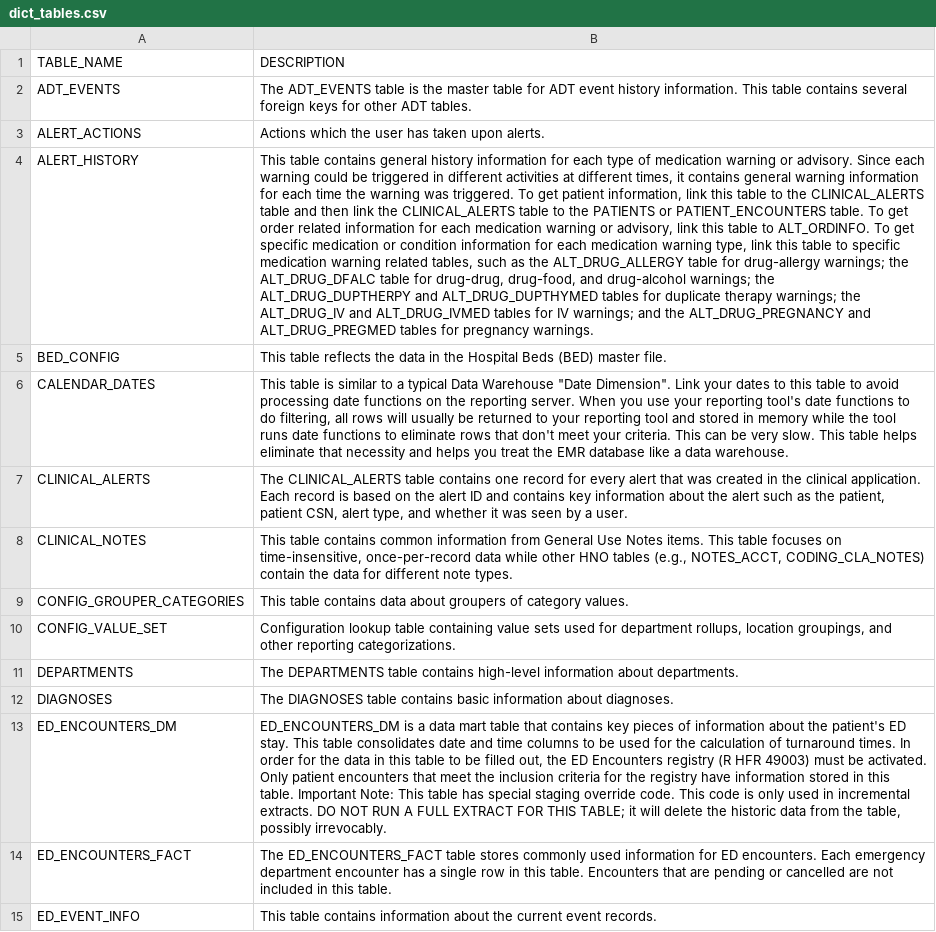
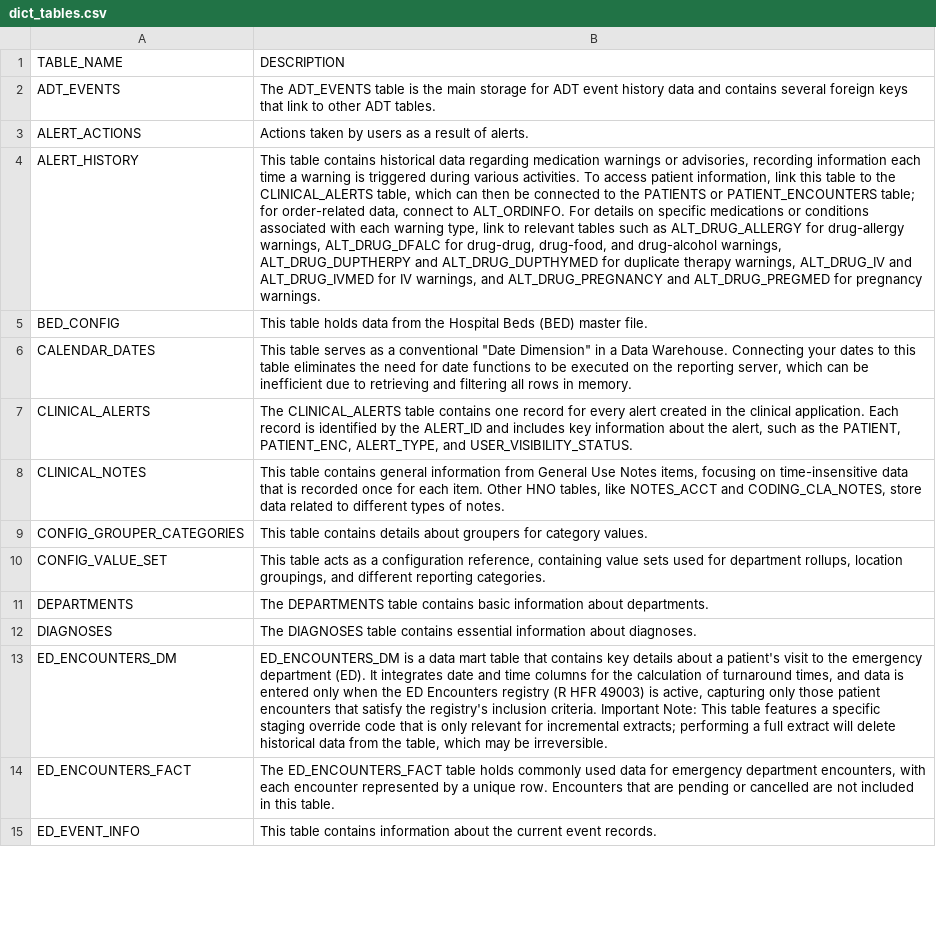
Before and after one commit to sunnyzhengai/sql-query-agent, a CSV file: data/synthetic/dict_tables.csv, drawn as a sheet; only a part is shown; the diff covers the shown part only; the diff names each change by its address in the sheet, - before the commit and + after, or states it on an @@ line.

```diff
--- a/data/synthetic/dict_tables.csv
+++ b/data/synthetic/dict_tables.csv
-B2 (DESCRIPTION): …is the master table for ADT event history information. This table contains several foreign keys for other ADT…
+B2 (DESCRIPTION): …is the main storage for ADT event history data and contains several foreign keys that link to other ADT…
-B3 (DESCRIPTION): Actions which the user has taken upon alerts.
+B3 (DESCRIPTION): Actions taken by users as a result of alerts.
-B4 (DESCRIPTION): …table contains general history information for each type of medication warning or advisory. Since each warning could be triggered in different activities at different times, it contains general warning information for each time the warning was triggered. To get patient information, link this table to the CLINICAL_ALERTS table and then link the CLINICAL_ALERTS table to the PATIENTS or PATIENT_ENCOUNTERS table. To get order related information for each medication warning or advisory, link this table to ALT_ORDINFO. To get specific medication or condition information for each medication warning type, link this table to specific medication warning related tables, such as the ALT_DRUG_ALLERGY table for drug-allergy warnings; the ALT_DRUG_DFALC table for drug-drug, drug-food, and drug-alcohol warnings; the ALT_DRUG_DUPTHERPY and ALT_DRUG_DUPTHYMED tables for duplicate therapy warnings; the ALT_DRUG_IV and ALT_DRUG_IVMED tables for IV warnings; and the ALT_DRUG_PREGNANCY and ALT_DRUG_PREGMED tables for pregnancy…
+B4 (DESCRIPTION): …table contains historical data regarding medication warnings or advisories, recording information each time a warning is triggered during various activities. To access patient information, link this table to the CLINICAL_ALERTS table, which can then be connected to the PATIENTS or PATIENT_ENCOUNTERS table; for order-related data, connect to ALT_ORDINFO. For details on specific medications or conditions associated with each warning type, link to relevant tables such as ALT_DRUG_ALLERGY for drug-allergy warnings, ALT_DRUG_DFALC for drug-drug, drug-food, and drug-alcohol warnings, ALT_DRUG_DUPTHERPY and ALT_DRUG_DUPTHYMED for duplicate therapy warnings, ALT_DRUG_IV and ALT_DRUG_IVMED for IV warnings, and ALT_DRUG_PREGNANCY and ALT_DRUG_PREGMED for pregnancy…
-B5 (DESCRIPTION): This table reflects the data in the Hospital…
+B5 (DESCRIPTION): This table holds data from the Hospital…
-B6 (DESCRIPTION): This table is similar to a typical Data Warehouse "Date Dimension". Link your dates to this table to avoid processing date functions on the reporting server. When you use your reporting tool's date functions to do filtering, all rows will usually be returned to your reporting tool and stored in memory while the tool runs date functions to eliminate rows that don't meet your criteria. This can be very slow. This table helps eliminate that necessity and helps you treat the EMR database like a data warehouse.
+B6 (DESCRIPTION): This table serves as a conventional "Date Dimension" in a Data Warehouse. Connecting your dates to this table eliminates the need for date functions to be executed on the reporting server, which can be inefficient due to retrieving and filtering all rows in memory.
-B7 (DESCRIPTION): …every alert that was created in the clinical application. Each record is based on the alert ID and contains key information about the alert such as the patient, patient CSN, alert type, and whether it was seen by a user.
+B7 (DESCRIPTION): …every alert created in the clinical application. Each record is identified by the ALERT_ID and includes key information about the alert, such as the PATIENT, PATIENT_ENC, ALERT_TYPE, and USER_VISIBILITY_STATUS.
-B8 (DESCRIPTION): …table contains common information from General Use Notes items. This table focuses on time-insensitive, once-per-record data while other HNO tables (e.g., NOTES_ACCT, CODING_CLA_NOTES) contain the data for different note types.
+B8 (DESCRIPTION): …table contains general information from General Use Notes items, focusing on time-insensitive data that is recorded once for each item. Other HNO tables, like NOTES_ACCT and CODING_CLA_NOTES, store data related to different types of notes.
-B9 (DESCRIPTION): …table contains data about groupers of category values.
+B9 (DESCRIPTION): …table contains details about groupers for category values.
-B10 (DESCRIPTION): Configuration lookup table containing value sets used for department rollups, location groupings, and other reporting categorizations.
+B10 (DESCRIPTION): This table acts as a configuration reference, containing value sets used for department rollups, location groupings, and different reporting categories.
-B11 (DESCRIPTION): …table contains high-level information about…
+B11 (DESCRIPTION): …table contains basic information about…
-B12 (DESCRIPTION): …table contains basic information about…
+B12 (DESCRIPTION): …table contains essential information about…
-B13 (DESCRIPTION): …contains key pieces of information about the patient's ED stay. This table consolidates date and time columns to be used for the calculation of turnaround times. In order for the data in this table to be filled out, the ED Encounters registry (R HFR 49003) must be activated. Only patient encounters that meet the inclusion criteria for the registry have information stored in this table. Important Note: This table has special staging override code. This code is only used in incremental extracts. DO NOT RUN A FULL EXTRACT FOR THIS TABLE; it will delete the historic data from the table, possibly irrevocably.
+B13 (DESCRIPTION): …contains key details about a patient's visit to the emergency department (ED). It integrates date and time columns for the calculation of turnaround times, and data is entered only when the ED Encounters registry (R HFR 49003) is active, capturing only those patient encounters that satisfy the registry's inclusion criteria. Important Note: This table features a specific staging override code that is only relevant for incremental extracts; performing a full extract will delete historical data from the table, which may be irreversible.
-B14 (DESCRIPTION): …ED_ENCOUNTERS_FACT table stores commonly used information for ED encounters. Each emergency department encounter has a single row in this table. Encounters that…
+B14 (DESCRIPTION): …ED_ENCOUNTERS_FACT table holds commonly used data for emergency department encounters, with each encounter represented by a unique row. Encounters that…
```
Also changed, not shown: 69 edited cells elsewhere in this file, 47 other files.
